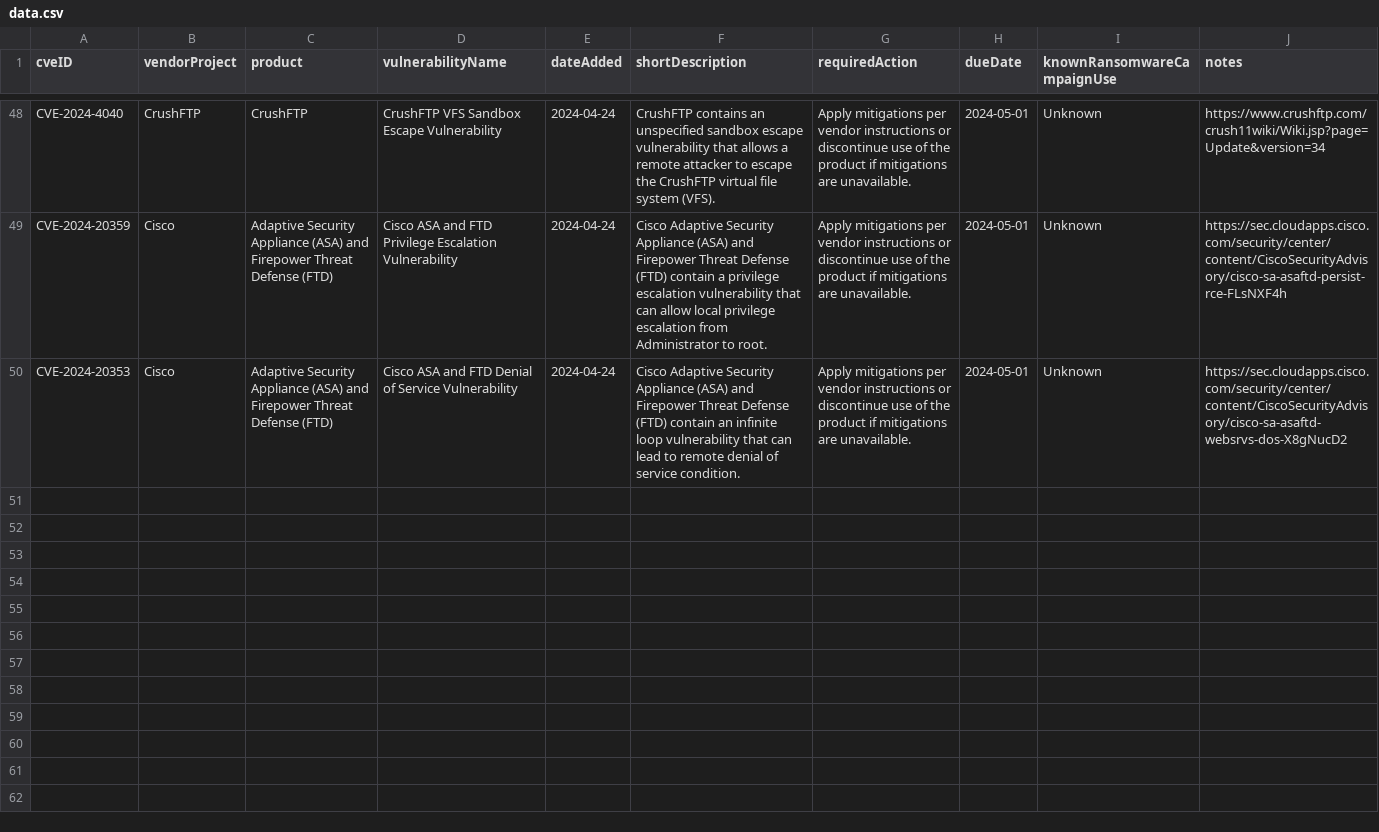
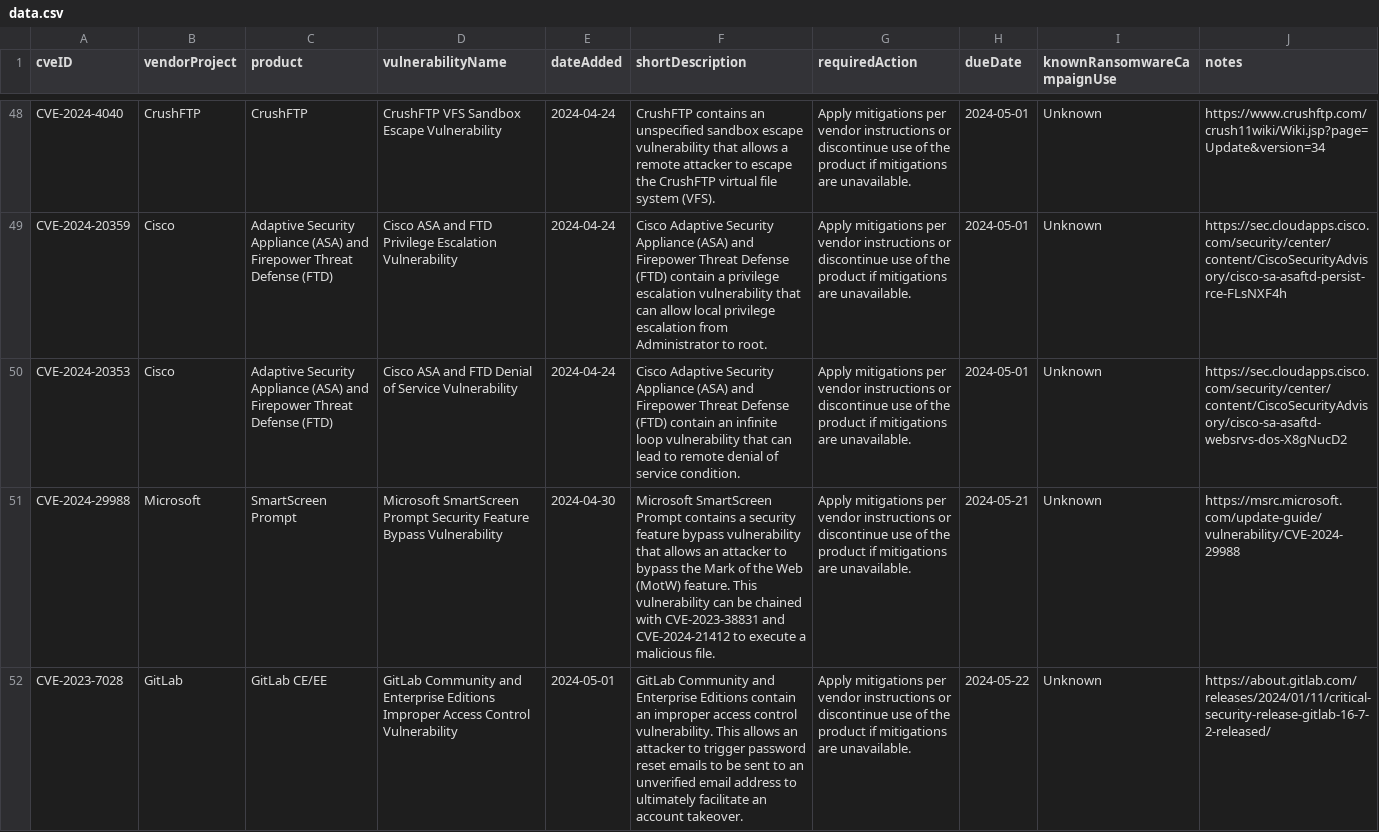
Before and after one commit to cjbates02/SecureScape, a CSV file: data.csv, drawn as a sheet; only a part is shown, gaps mark what is left out; the diff names each change by its address in the sheet, - before the commit and + after, or states it on an @@ line.

```diff
--- a/data.csv
+++ b/data.csv
+row 51: CVE-2024-29988 | Microsoft | SmartScreen Prompt | Microsoft SmartScreen Prompt Security Feature Bypass Vulnerability | 2024-04-30 | Microsoft SmartScreen Prompt contains a security feature bypass vulnerability that allows an attacker to bypass the Mark of the Web (MotW) feature. This vulnerability can be chained with CVE-2023-38831 and CVE-2024-21412 to execute a malicious file. | Apply mitigations per vendor instructions or discontinue use of the product if mitigations are unavailable. | 2024-05-21 | Unknown | https://msrc.microsoft.com/update-guide/vulnerability/CVE-2024-29988
+row 52: CVE-2023-7028 | GitLab | GitLab CE/EE | GitLab Community and Enterprise Editions Improper Access Control Vulnerability | 2024-05-01 | GitLab Community and Enterprise Editions contain an improper access control vulnerability. This allows an attacker to trigger password reset emails to be sent to an unverified email address to ultimately facilitate an account takeover. | Apply mitigations per vendor instructions or discontinue use of the product if mitigations are unavailable. | 2024-05-22 | Unknown | https://about.gitlab.com/releases/2024/01/11/critical-security-release-gitlab-16-7-2-released/
```
Also changed, not shown: 26 other files.
